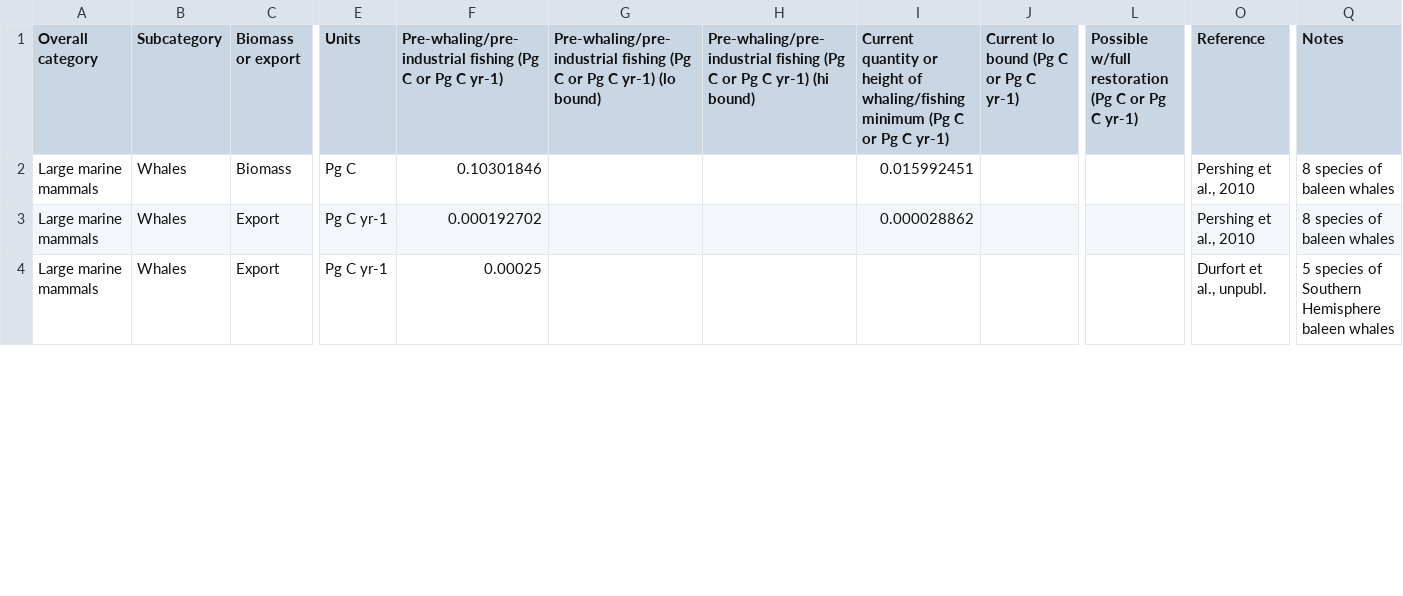
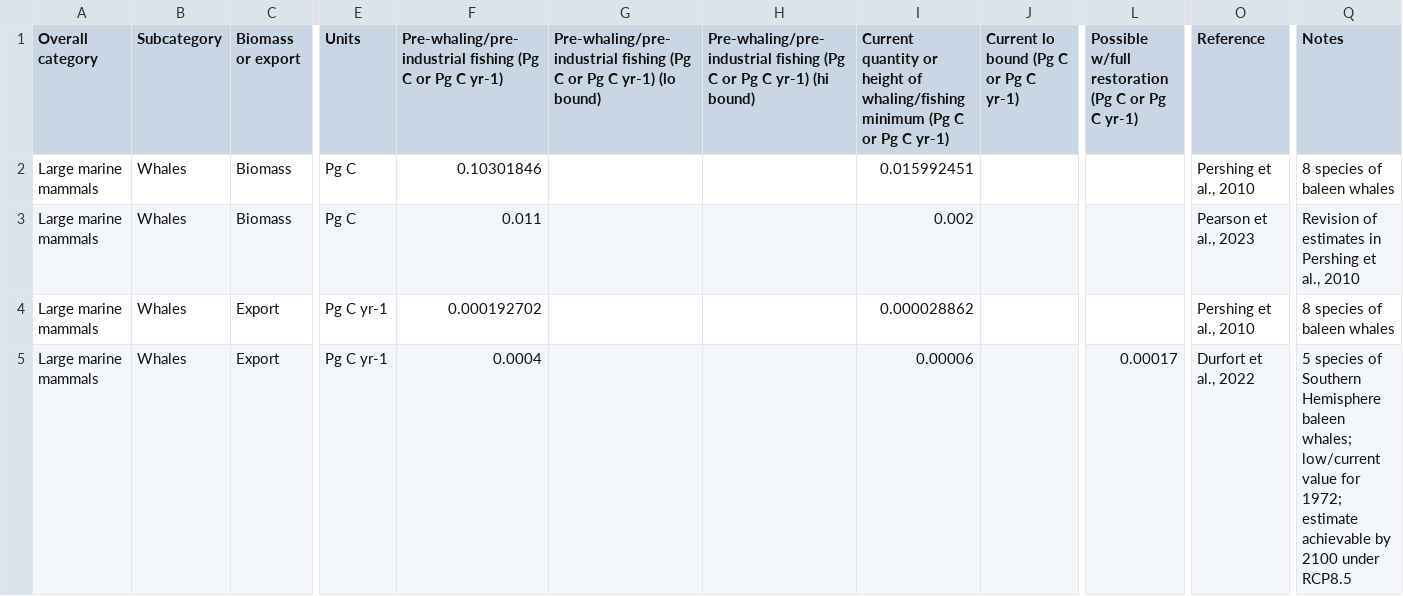
Before and after one commit to jamesrco/zoonotic-C, a CSV file: data/Open_ocean_NCS_C_data.csv, drawn as a sheet; only a part is shown, gaps mark what is left out; addresses are those after the commit; rows hold the shown columns only; the diff covers the shown part only; the diff names each change by its address in the sheet, - before the commit and + after, or states it on an @@ line.

Commit message:
Revisions with some new references, fixing figures in response to co-author comments

```diff
--- a/data/Open_ocean_NCS_C_data.csv
+++ b/data/Open_ocean_NCS_C_data.csv
+row 3: Large marine mammals | Whales | Biomass | Pg C | 0.011 |  |  | 0.002 |  |  | Pearson et al., 2023 | Revision of estimates in Pershing et al., 2010
-F5: 0.00025
+F5: 0.0004
-I5: (empty)
+I5: 0.00006
-L5: (empty)
+L5: 0.00017
-O5 (Reference): Durfort et al., unpubl.
+O5 (Reference): Durfort et al., 2022
-Q5 (Notes): …Hemisphere baleen whales
+Q5 (Notes): …Hemisphere baleen whales; low/current value for 1972; estimate achievable by 2100 under RCP8.5
```
Also changed, not shown: 4 added rows, 1 removed row and 14 edited cells elsewhere in this file, 2 other files.
